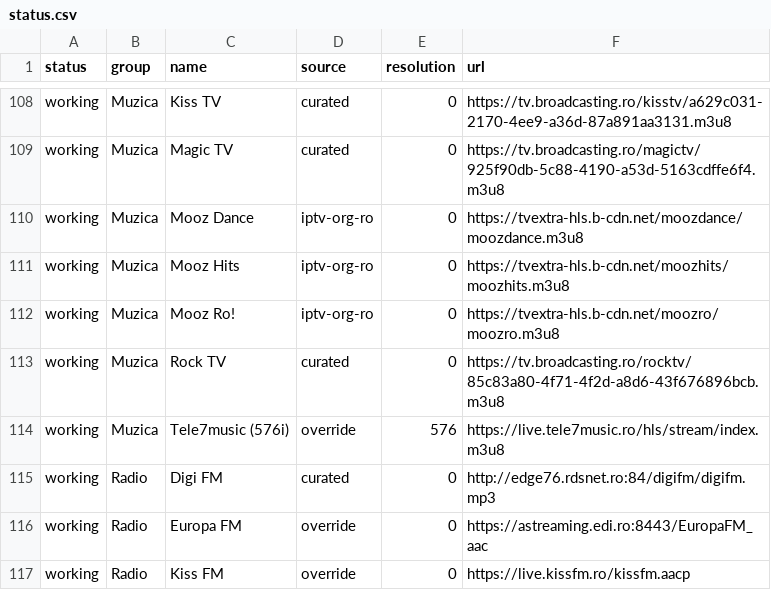
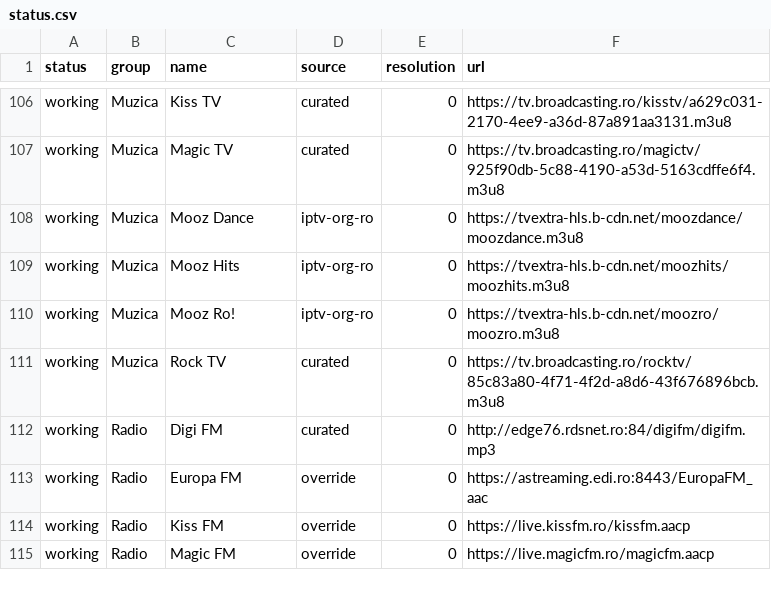
Before and after one commit to carloclim/romania-iptv-list, a CSV file: dist/status.csv, drawn as a sheet; only a part is shown, gaps mark what is left out; the shorter side is filled out with more unchanged rows; removed rows and columns are numbered as before the commit, all else as after; the diff covers the shown part only; the diff names each change by its address in the sheet, - before the commit and + after, or states it on an @@ line.

```diff
--- a/dist/status.csv
+++ b/dist/status.csv
-row 114: working | Muzica | Tele7music (576i) | override | 576 | https://live.tele7music.ro/hls/stream/index.m3u8
```
Also changed, not shown: 5 added rows and 4 removed rows elsewhere in this file, 12 other files.
